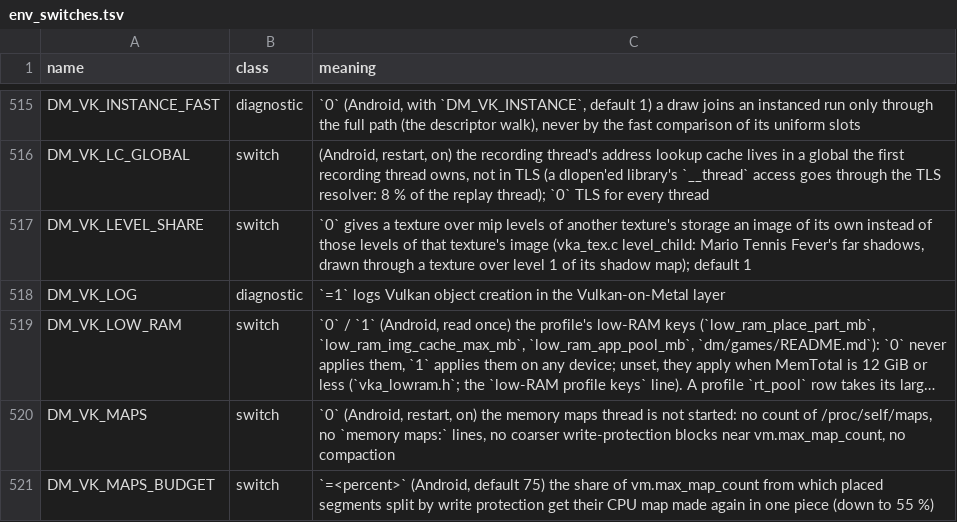
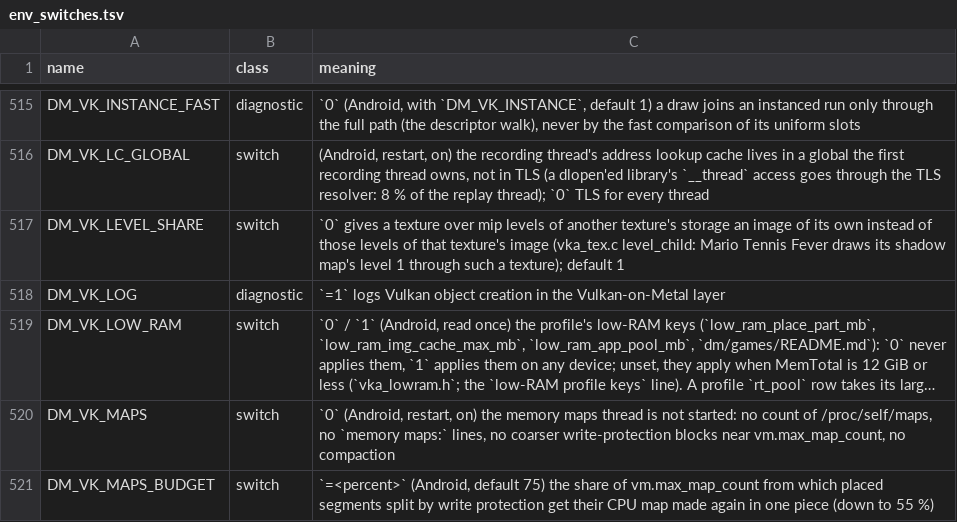
Before and after one commit to P1R4N351/oot-android, a TSV file: docs/env_switches.tsv, drawn as a sheet; only a part is shown, gaps mark what is left out; long unchanged cells end in ….

```diff
--- a/docs/env_switches.tsv
+++ b/docs/env_switches.tsv
@@ -516,3 +516,3 @@ DM_VK_INSTANCE_FAST	diagnostic	`0` (Android, with `DM_VK_INSTANCE`, default 1) a
 DM_VK_LC_GLOBAL	switch	(Android, restart, on) the recording thread's address lookup cache lives in a global the first recording thread owns, not in TLS (a dlopen'ed library's `__thread` access goes through the TLS resolver: 8 % of the replay thread); `0` TLS for every thread
-DM_VK_LEVEL_SHARE	switch	`0` gives a texture over mip levels of another texture's storage an image of its own instead of those levels of that texture's image (vka_tex.c level_child: Mario Tennis Fever's far shadows, drawn through a texture over level 1 of its shadow map); default 1
+DM_VK_LEVEL_SHARE	switch	`0` gives a texture over mip levels of another texture's storage an image of its own instead of those levels of that texture's image (vka_tex.c level_child: Mario Tennis Fever draws its shadow map's level 1 through such a texture); default 1
 DM_VK_LOG	diagnostic	`=1` logs Vulkan object creation in the Vulkan-on-Metal layer
```
Also changed, not shown: 2 other files.
